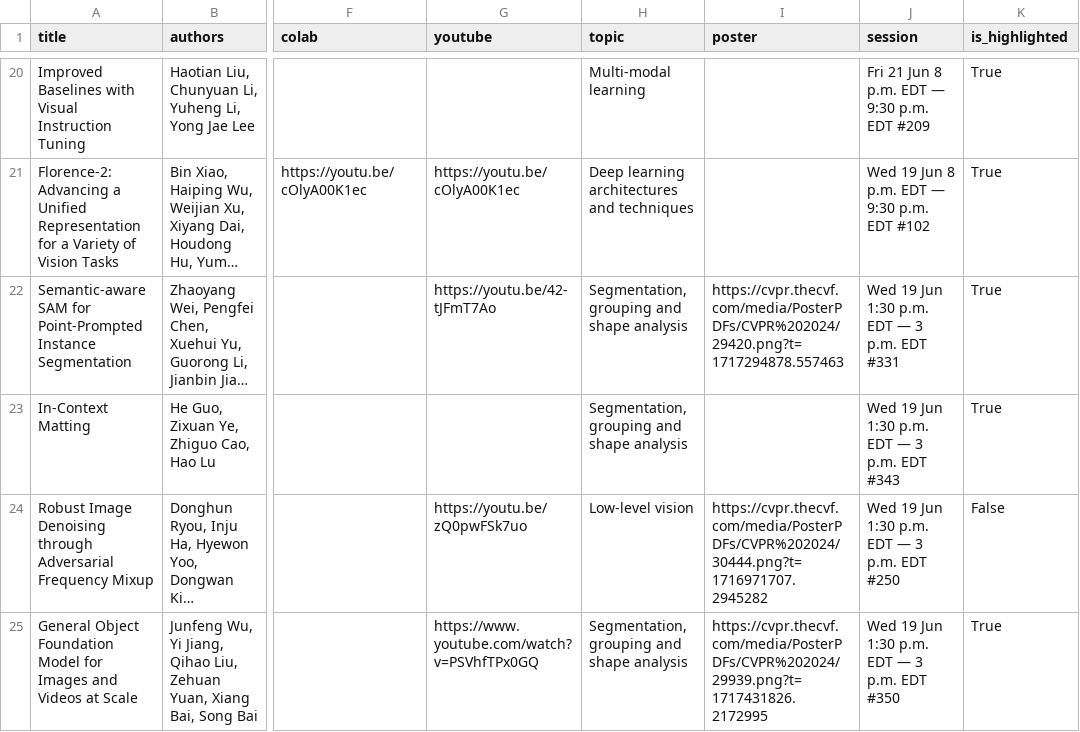
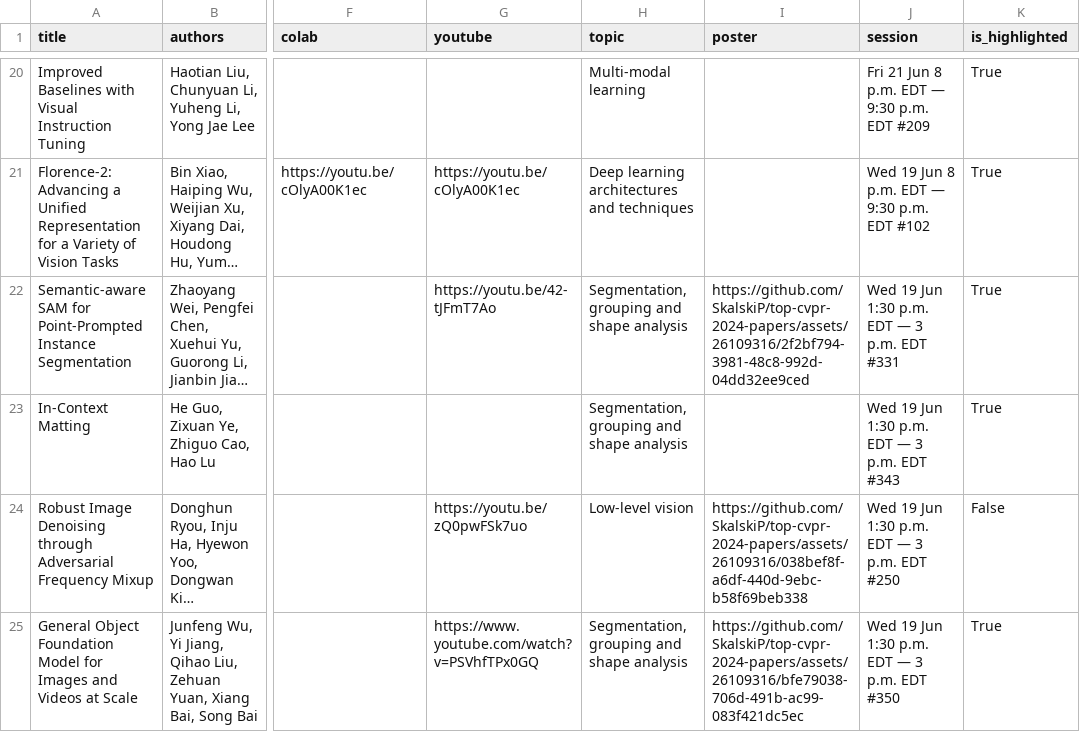
Before and after one commit to SkalskiP/top-cvpr-2024-papers, a CSV file: automation/data.csv, drawn as a sheet; only a part is shown, gaps mark what is left out; long unchanged cells end in …; the diff names each change by its address in the sheet, - before the commit and + after, or states it on an @@ line.

Commit message:
fix poster links

```diff
--- a/automation/data.csv
+++ b/automation/data.csv
-I22 (poster): https://cvpr.thecvf.com/media/PosterPDFs/CVPR%202024/29420.png?t=1717294878.557463
+I22 (poster): https://github.com/SkalskiP/top-cvpr-2024-papers/assets/26109316/2f2bf794-3981-48c8-992d-04dd32ee9ced
-I24 (poster): https://cvpr.thecvf.com/media/PosterPDFs/CVPR%202024/30444.png?t=1716971707.2945282
+I24 (poster): https://github.com/SkalskiP/top-cvpr-2024-papers/assets/26109316/038bef8f-a6df-440d-9ebc-b58f69beb338
-I25 (poster): https://cvpr.thecvf.com/media/PosterPDFs/CVPR%202024/29939.png?t=1717431826.2172995
+I25 (poster): https://github.com/SkalskiP/top-cvpr-2024-papers/assets/26109316/bfe79038-706d-491b-ac99-083f421dc5ec
```
